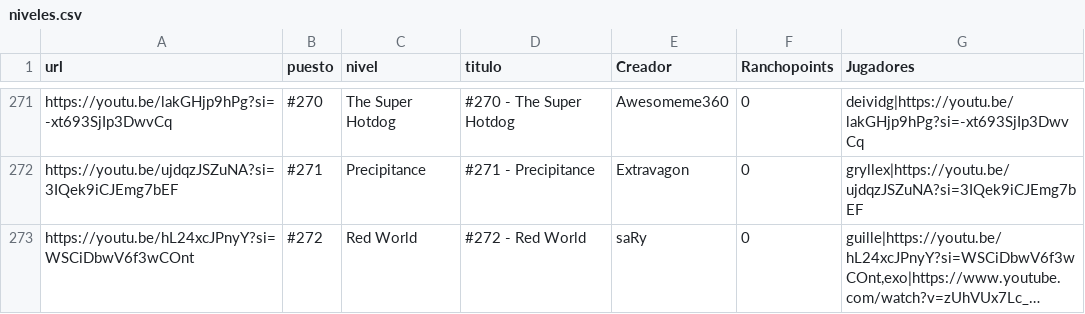
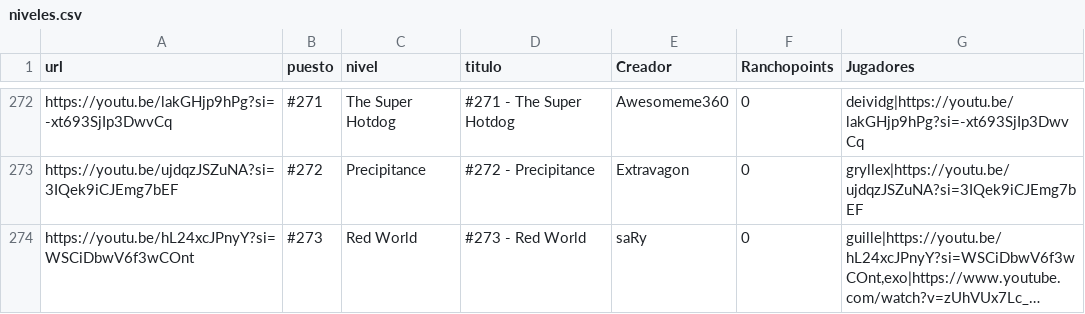
Before and after one commit to Albertorubiogarcia/rancholist, a CSV file: niveles.csv, drawn as a sheet; only a part is shown, gaps mark what is left out; long unchanged cells end in …; addresses are those after the commit; the diff covers the shown part only; the diff names each change by its address in the sheet, - before the commit and + after, or states it on an @@ line.

```diff
--- a/niveles.csv
+++ b/niveles.csv
-B272 (puesto): #270
+B272 (puesto): #271
-D272 (titulo): #270 - The Super Hotdog
+D272 (titulo): #271 - The Super Hotdog
-B273 (puesto): #271
+B273 (puesto): #272
-D273 (titulo): #271 - Precipitance
+D273 (titulo): #272 - Precipitance
-B274 (puesto): #272
+B274 (puesto): #273
-D274 (titulo): #272 - Red World
+D274 (titulo): #273 - Red World
```
Also changed, not shown: 1 added row and 31 edited cells elsewhere in this file.
